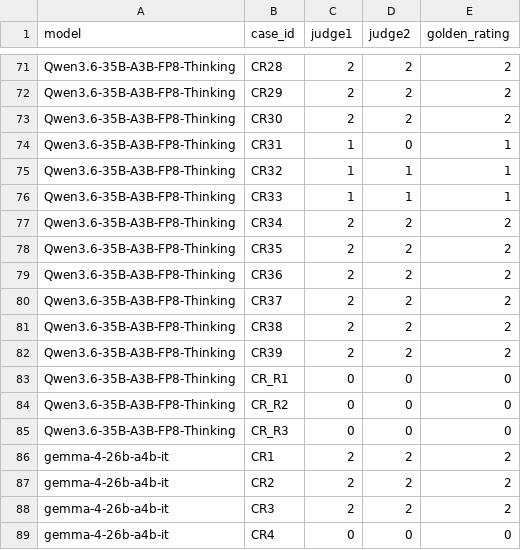
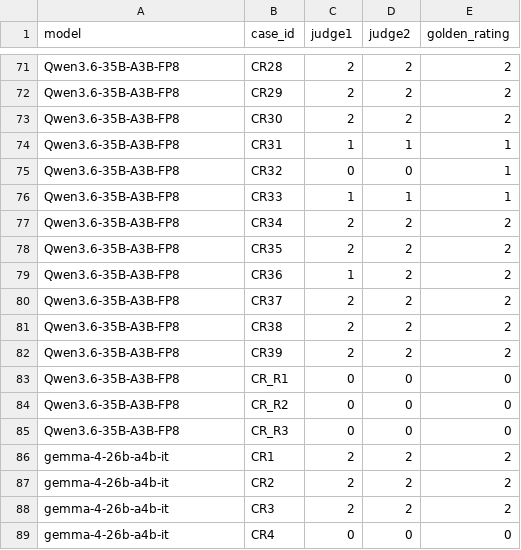
Before and after one commit to kazokid/diffusion-llms-eval, a CSV file: results/context_relevance_per_judge_ratings.csv, drawn as a sheet; only a part is shown, gaps mark what is left out; removed rows and columns are numbered as before the commit, all else as after; the diff covers the shown part only; the diff names each change by its address in the sheet, - before the commit and + after, or states it on an @@ line.

```diff
--- a/results/context_relevance_per_judge_ratings.csv
+++ b/results/context_relevance_per_judge_ratings.csv
-A71:A73 (model): Qwen3.6-35B-A3B-FP8-Thinking
+A71:A73 (model): Qwen3.6-35B-A3B-FP8
-row 74: Qwen3.6-35B-A3B-FP8-Thinking | CR31 | 1 | 0 | 1
-A74 (model): Qwen3.6-35B-A3B-FP8-Thinking
+A74 (model): Qwen3.6-35B-A3B-FP8
-B74 (case_id): CR32
+B74 (case_id): CR31
+row 75: Qwen3.6-35B-A3B-FP8 | CR32 | 0 | 0 | 1
-A76:A85 (model): Qwen3.6-35B-A3B-FP8-Thinking
+A76:A85 (model): Qwen3.6-35B-A3B-FP8
-C79 (judge1): 2
+C79 (judge1): 1
```
Also changed, not shown: 3 added rows, 3 removed rows and 26 edited cells elsewhere in this file, datasets/final_datasets/answer_relevancy-test-annotated.csv, results/context_utilization_per_chunk_verdicts.csv, 6 other files.
